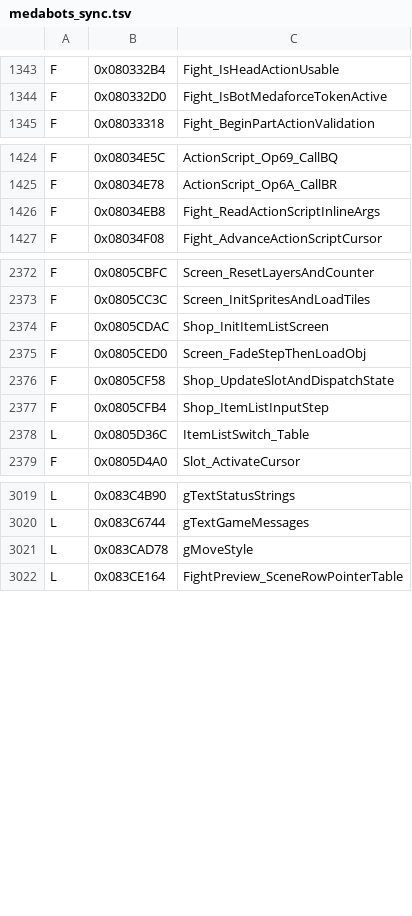
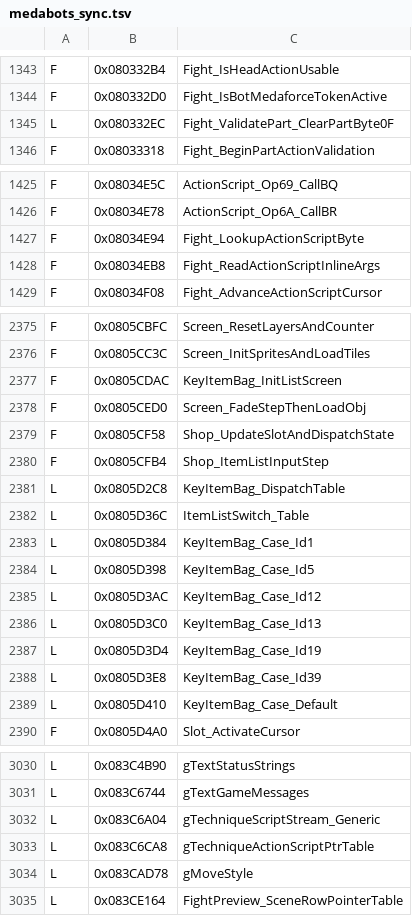
Before and after one commit to jvsdm/Medabots-Romhacking-Toolkit, a TSV file: re/ghidra/medabots_sync.tsv, drawn as a sheet; only a part is shown, gaps mark what is left out; the diff covers the shown part only.

```diff
--- a/re/ghidra/medabots_sync.tsv
+++ b/re/ghidra/medabots_sync.tsv
@@ -1344,2 +1344,3 @@ F	0x080332B4	Fight_IsHeadActionUsable
 F	0x080332D0	Fight_IsBotMedaforceTokenActive
+L	0x080332EC	Fight_ValidatePart_ClearPartByte0F
 F	0x08033318	Fight_BeginPartActionValidation
@@ -1425,2 +1426,3 @@ F	0x08034E5C	ActionScript_Op69_CallBQ
 F	0x08034E78	ActionScript_Op6A_CallBR
+F	0x08034E94	Fight_LookupActionScriptByte
 F	0x08034EB8	Fight_ReadActionScriptInlineArgs
@@ -2373,3 +2376,3 @@ F	0x0805CBFC	Screen_ResetLayersAndCounter
 F	0x0805CC3C	Screen_InitSpritesAndLoadTiles
-F	0x0805CDAC	Shop_InitItemListScreen
+F	0x0805CDAC	KeyItemBag_InitListScreen
 F	0x0805CED0	Screen_FadeStepThenLoadObj
@@ -2377,3 +2380,11 @@ F	0x0805CF58	Shop_UpdateSlotAndDispatchState
 F	0x0805CFB4	Shop_ItemListInputStep
+L	0x0805D2C8	KeyItemBag_DispatchTable
 L	0x0805D36C	ItemListSwitch_Table
+L	0x0805D384	KeyItemBag_Case_Id1
+L	0x0805D398	KeyItemBag_Case_Id5
+L	0x0805D3AC	KeyItemBag_Case_Id12
+L	0x0805D3C0	KeyItemBag_Case_Id13
+L	0x0805D3D4	KeyItemBag_Case_Id19
+L	0x0805D3E8	KeyItemBag_Case_Id39
+L	0x0805D410	KeyItemBag_Case_Default
 F	0x0805D4A0	Slot_ActivateCursor
@@ -3020,2 +3031,4 @@ L	0x083C4B90	gTextStatusStrings
 L	0x083C6744	gTextGameMessages
+L	0x083C6A04	gTechniqueScriptStream_Generic
+L	0x083C6CA8	gTechniqueActionScriptPtrTable
 L	0x083CAD78	gMoveStyle
```
Also changed, not shown: 2 added rows elsewhere in this file, re/symbols/mtbe.csv, 2 other files.
